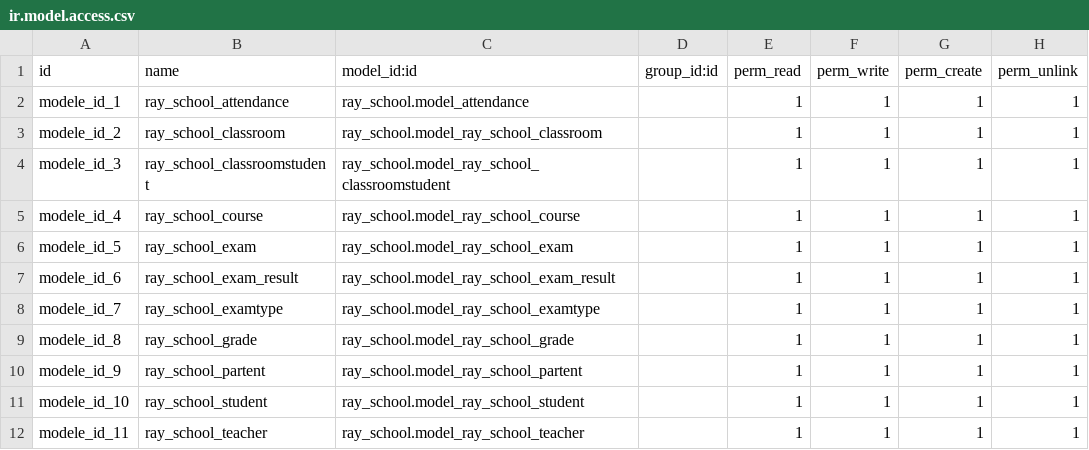
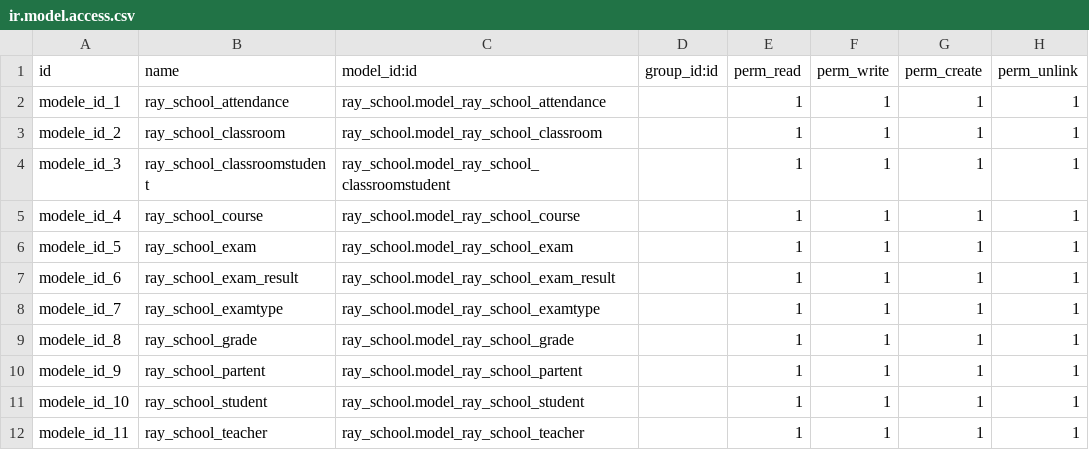
Before and after one commit to RayMiles94/ray_school, a CSV file: security/ir.model.access.csv, drawn as a sheet.

```diff
--- a/security/ir.model.access.csv
+++ b/security/ir.model.access.csv
@@ -1,3 +1,3 @@
 id,name,model_id:id,group_id:id,perm_read,perm_write,perm_create,perm_unlink
-modele_id_1,ray_school_attendance,ray_school.model_attendance,,1,1,1,1
+modele_id_1,ray_school_attendance,ray_school.model_ray_school_attendance,,1,1,1,1
 modele_id_2,ray_school_classroom,ray_school.model_ray_school_classroom,,1,1,1,1
```
Also changed, not shown: 3 other files.
